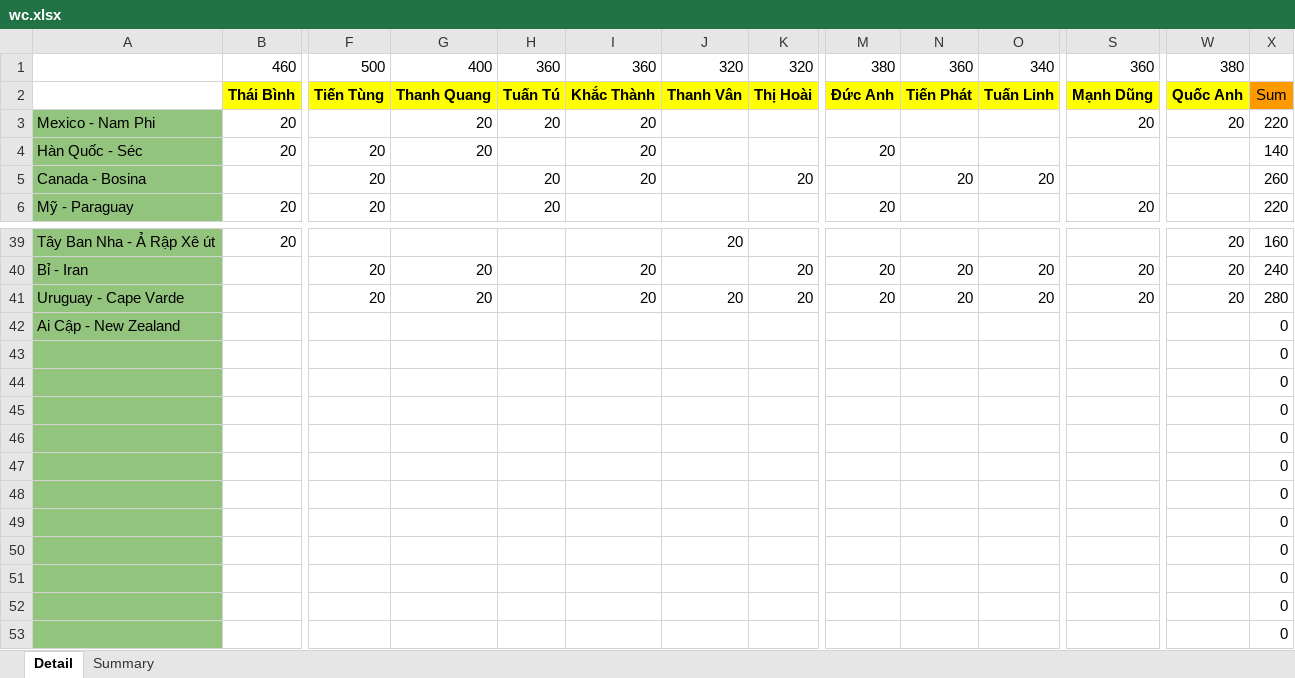
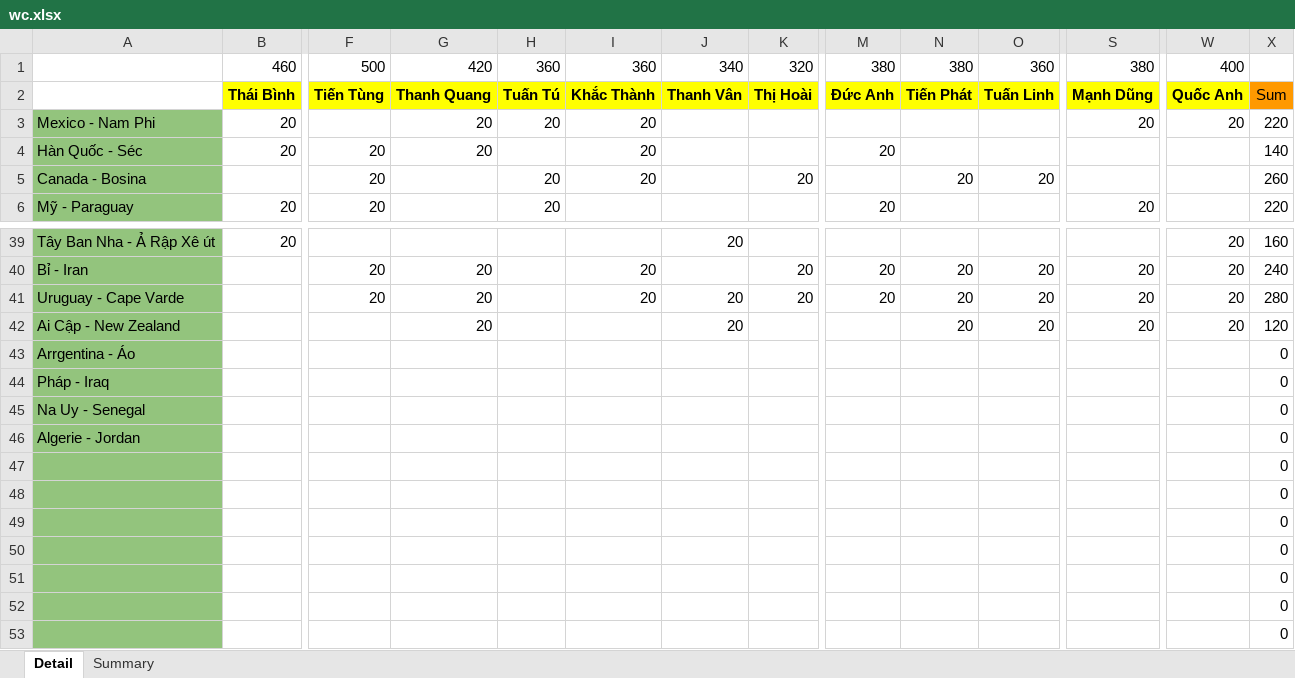
Before and after one commit to Lucifer-02/wc, an Excel workbook: wc.xlsx, sheet Detail, drawn as a sheet; only a part is shown, gaps mark what is left out; values as stored, in another font and other column widths than the file's, no borders; charts and pictures not drawn; removed rows and columns are numbered as before the commit, all else as after; rows hold the shown columns only; the diff names each change by its address in the sheet, - before the commit and + after, or states it on an @@ line.

Commit message:
update data

```diff
--- a/wc.xlsx (sheet Detail)
+++ b/wc.xlsx (sheet Detail)
-G1: 400
+G1: 420
-J1: 320
+J1: 340
-N1: 360
+N1: 380
-O1: 340
+O1: 360
-S1: 360
+S1: 380
-W1: 380
+W1: 400
+row 42: Ai Cập - New Zealand |  |  | 20 |  |  | 20 |  |  | 20 | 20 | 20 | 20 | 120
+row 43: Arrgentina - Áo |  |  |  |  |  |  |  |  |  |  |  |  | 0
+row 44: Pháp - Iraq |  |  |  |  |  |  |  |  |  |  |  |  | 0
-A45: Ai Cập - New Zealand
+A45: Na Uy - Senegal
-A46: (empty)
+A46: Algerie - Jordan
-row 44:  |  |  |  |  |  |  |  |  |  |  |  |  | 0
-row 45:  |  |  |  |  |  |  |  |  |  |  |  |  | 0
-row 46:  |  |  |  |  |  |  |  |  |  |  |  |  | 0
```
Also changed, not shown: sheet Summary, formulas that keep their value, 3 other files.
